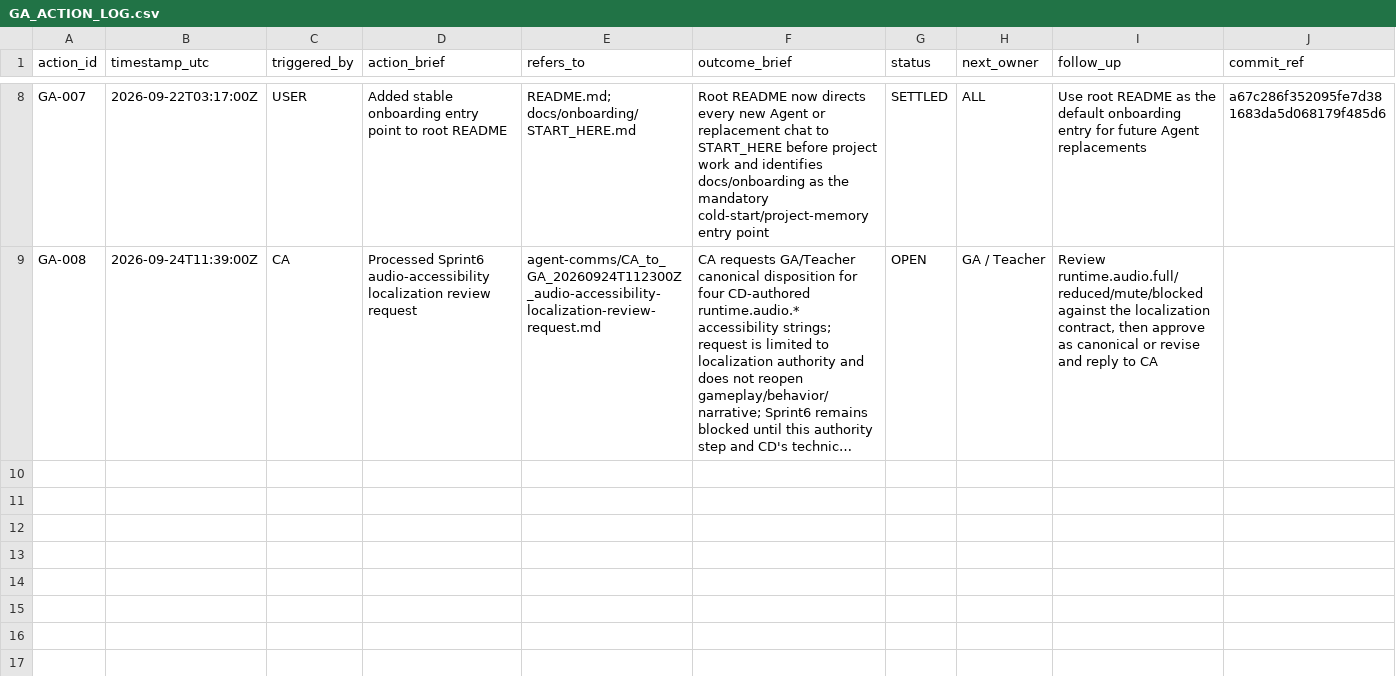
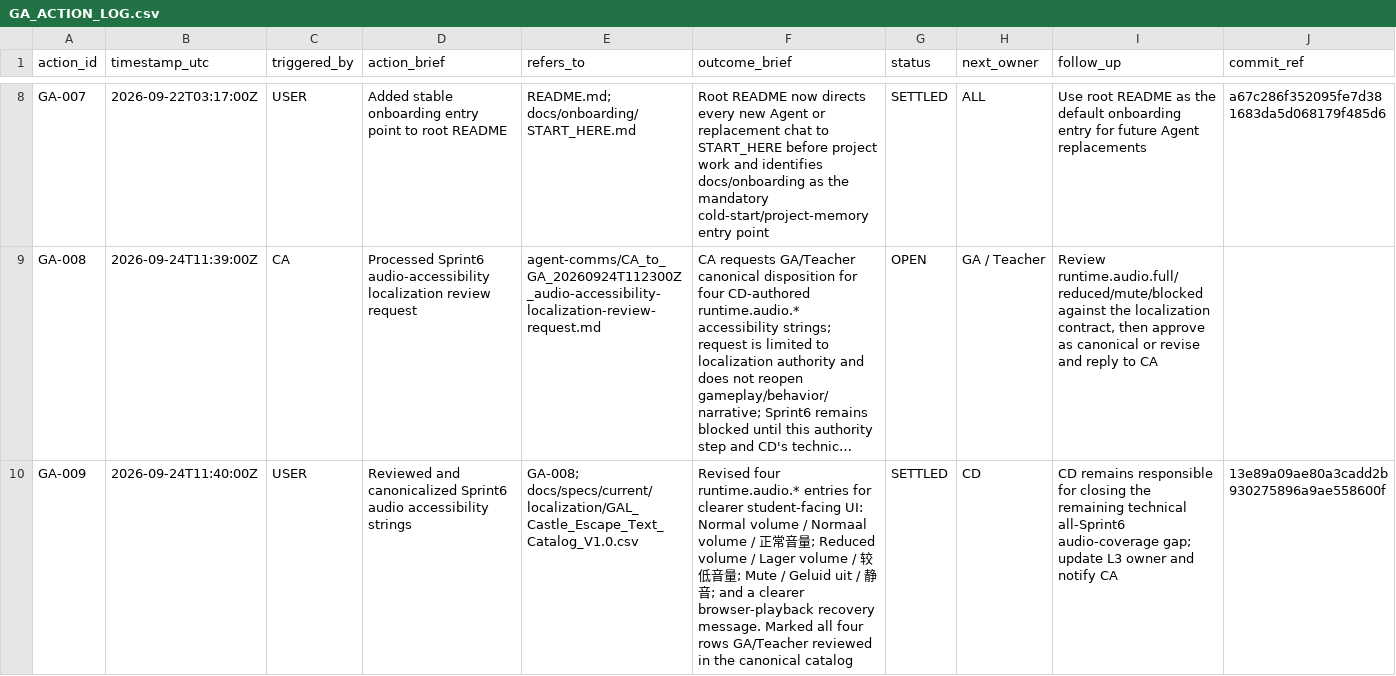
Before and after one commit to meifeng202309-commits/GAL-Escape-Castle, a CSV file: docs/logs/GA_ACTION_LOG.csv, drawn as a sheet; only a part is shown, gaps mark what is left out; long unchanged cells end in …; the diff names each change by its address in the sheet, - before the commit and + after, or states it on an @@ line.

Commit message:
log canonical Sprint6 audio localization review

```diff
--- a/docs/logs/GA_ACTION_LOG.csv
+++ b/docs/logs/GA_ACTION_LOG.csv
+row 10: GA-009 | 2026-09-24T11:40:00Z | USER | Reviewed and canonicalized Sprint6 audio accessibility strings | GA-008; docs/specs/current/localization/GAL_Castle_Escape_Text_Catalog_V1.0.csv | Revised four runtime.audio.* entries for clearer student-facing UI: Normal volume / Normaal volume / 正常音量; Reduced volume / Lager volume / 较低音量; Mute / Geluid uit / 静音; and a clearer browser-playback recovery message. Marked all four rows GA/Teacher reviewed in the canonical catalog | SETTLED | CD | CD remains responsible for closing the remaining technical all-Sprint6 audio-coverage gap; update L3 owner and notify CA | 13e89a09ae80a3cadd2b930275896a9ae558600f
```
